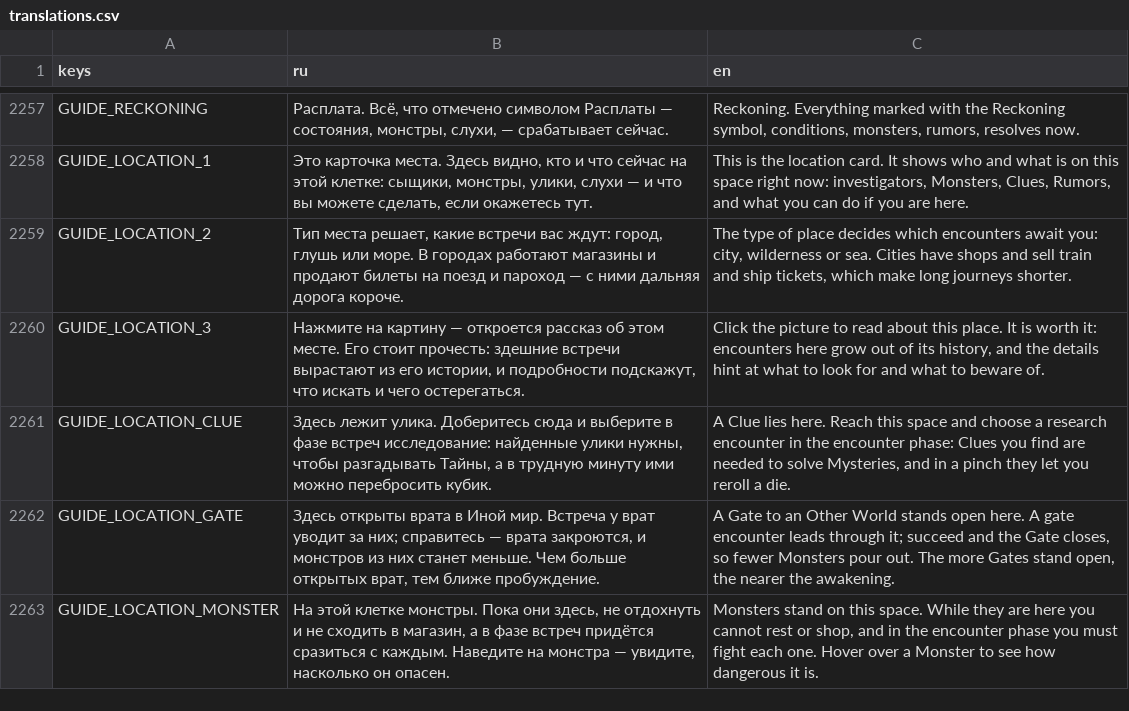
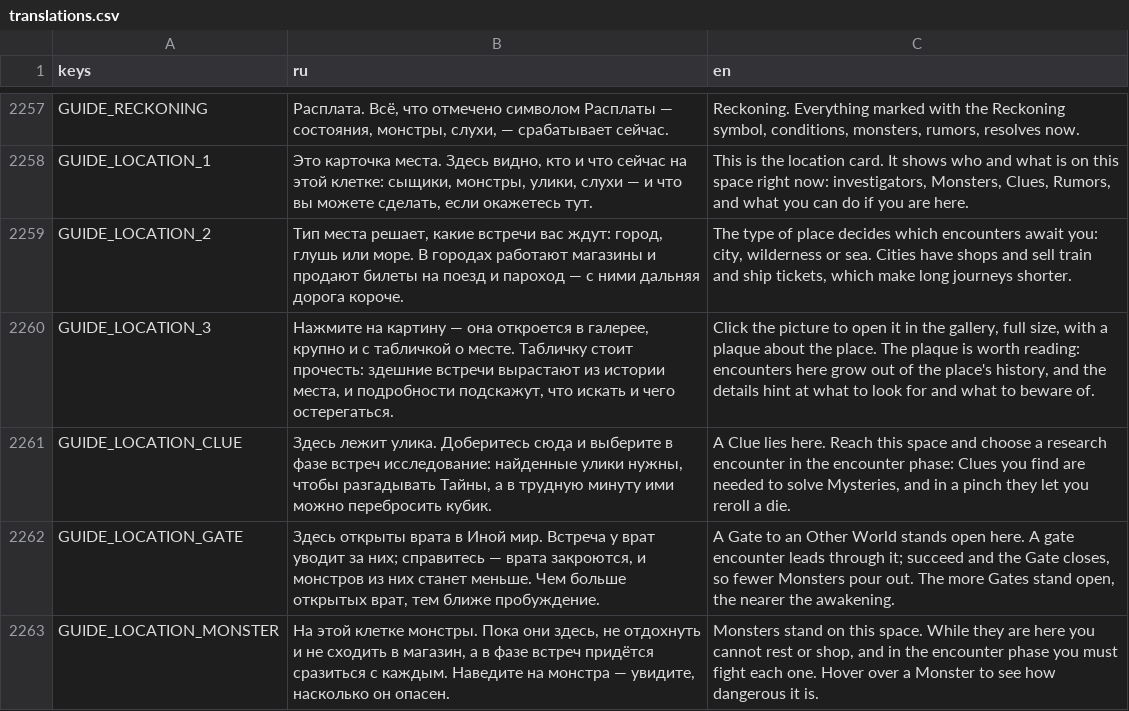
Before and after one commit to fatuk/dark-omens-godot, a CSV file: assets/i18n/translations.csv, drawn as a sheet; only a part is shown, gaps mark what is left out.

```diff
--- a/assets/i18n/translations.csv
+++ b/assets/i18n/translations.csv
@@ -2259,3 +2259,3 @@ GUIDE_LOCATION_1,"Это карточка места. Здесь видно, к
 GUIDE_LOCATION_2,"Тип места решает, какие встречи вас ждут: город, глушь или море. В городах работают магазины и продают билеты на поезд и пароход — с ними дальняя дорога короче.","The type of place decides which encounters await you: city, wilderness or sea. Cities have shops and sell train and ship tickets, which make long journeys shorter."
-GUIDE_LOCATION_3,"Нажмите на картину — откроется рассказ об этом месте. Его стоит прочесть: здешние встречи вырастают из его истории, и подробности подскажут, что искать и чего остерегаться.","Click the picture to read about this place. It is worth it: encounters here grow out of its history, and the details hint at what to look for and what to beware of."
+GUIDE_LOCATION_3,"Нажмите на картину — она откроется в галерее, крупно и с табличкой о месте. Табличку стоит прочесть: здешние встречи вырастают из истории места, и подробности подскажут, что искать и чего остерегаться.","Click the picture to open it in the gallery, full size, with a plaque about the place. The plaque is worth reading: encounters here grow out of the place's history, and the details hint at what to look for and what to beware of."
 GUIDE_LOCATION_CLUE,"Здесь лежит улика. Доберитесь сюда и выберите в фазе встреч исследование: найденные улики нужны, чтобы разгадывать Тайны, а в трудную минуту ими можно перебросить кубик.","A Clue lies here. Reach this space and choose a research encounter in the encounter phase: Clues you find are needed to solve Mysteries, and in a pinch they let you reroll a die."
```
Also changed, not shown: 2 other files.
